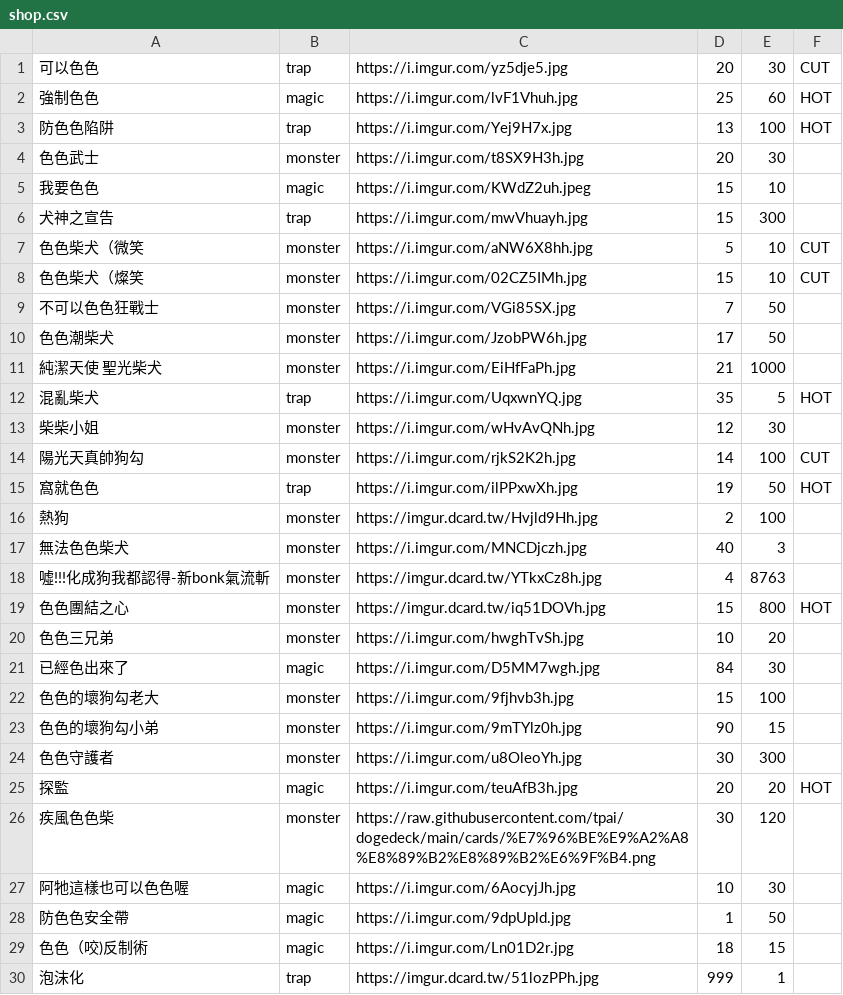
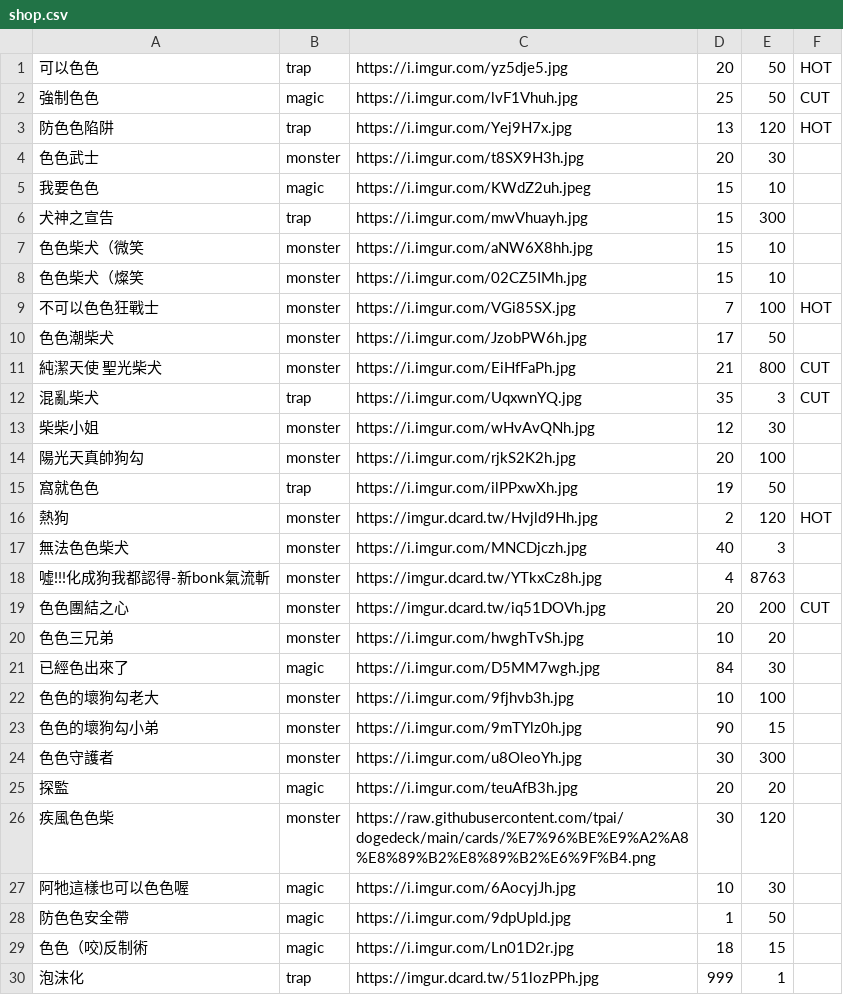
Before and after one commit to freefrit/AOOP_DogeShop, a CSV file: src/shop.csv, drawn as a sheet; only a part is shown; the diff covers the shown part only.

```diff
--- a/src/shop.csv
+++ b/src/shop.csv
@@ -1,4 +1,4 @@
-可以色色,trap,https://i.imgur.com/yz5dje5.jpg,20,30,CUT
-強制色色,magic,https://i.imgur.com/lvF1Vhuh.jpg,25,60,HOT
-防色色陷阱,trap,https://i.imgur.com/Yej9H7x.jpg,13,100,HOT
+可以色色,trap,https://i.imgur.com/yz5dje5.jpg,20,50,HOT
+強制色色,magic,https://i.imgur.com/lvF1Vhuh.jpg,25,50,CUT
+防色色陷阱,trap,https://i.imgur.com/Yej9H7x.jpg,13,120,HOT
 色色武士,monster,https://i.imgur.com/t8SX9H3h.jpg,20,30,
@@ -6,21 +6,21 @@
 犬神之宣告,trap,https://i.imgur.com/mwVhuayh.jpg,15,300,
-色色柴犬（微笑,monster,https://i.imgur.com/aNW6X8hh.jpg,5,10,CUT
-色色柴犬（燦笑,monster,https://i.imgur.com/02CZ5IMh.jpg,15,10,CUT
-不可以色色狂戰士,monster,https://i.imgur.com/VGi85SX.jpg,7,50,
+色色柴犬（微笑,monster,https://i.imgur.com/aNW6X8hh.jpg,15,10,
+色色柴犬（燦笑,monster,https://i.imgur.com/02CZ5IMh.jpg,15,10,
+不可以色色狂戰士,monster,https://i.imgur.com/VGi85SX.jpg,7,100,HOT
 色色潮柴犬,monster,https://i.imgur.com/JzobPW6h.jpg,17,50,
-純潔天使 聖光柴犬,monster,https://i.imgur.com/EiHfFaPh.jpg,21,1000,
-混亂柴犬,trap,https://i.imgur.com/UqxwnYQ.jpg,35,5,HOT
+純潔天使 聖光柴犬,monster,https://i.imgur.com/EiHfFaPh.jpg,21,800,CUT
+混亂柴犬,trap,https://i.imgur.com/UqxwnYQ.jpg,35,3,CUT
 柴柴小姐,monster,https://i.imgur.com/wHvAvQNh.jpg,12,30,
-陽光天真帥狗勾,monster,https://i.imgur.com/rjkS2K2h.jpg,14,100,CUT
-窩就色色,trap,https://i.imgur.com/ilPPxwXh.jpg,19,50,HOT
-熱狗,monster,https://imgur.dcard.tw/Hvjld9Hh.jpg,2,100,
+陽光天真帥狗勾,monster,https://i.imgur.com/rjkS2K2h.jpg,20,100,
+窩就色色,trap,https://i.imgur.com/ilPPxwXh.jpg,19,50,
+熱狗,monster,https://imgur.dcard.tw/Hvjld9Hh.jpg,2,120,HOT
 無法色色柴犬,monster,https://i.imgur.com/MNCDjczh.jpg,40,3,
 噓!!!化成狗我都認得-新bonk氣流斬,monster,https://imgur.dcard.tw/YTkxCz8h.jpg,4,8763,
-色色團結之心,monster,https://imgur.dcard.tw/iq51DOVh.jpg,15,800,HOT
+色色團結之心,monster,https://imgur.dcard.tw/iq51DOVh.jpg,20,200,CUT
 色色三兄弟,monster,https://i.imgur.com/hwghTvSh.jpg,10,20,
 已經色出來了,magic,https://i.imgur.com/D5MM7wgh.jpg,84,30,
-色色的壞狗勾老大,monster,https://i.imgur.com/9fjhvb3h.jpg,15,100,
+色色的壞狗勾老大,monster,https://i.imgur.com/9fjhvb3h.jpg,10,100,
 色色的壞狗勾小弟,monster,https://i.imgur.com/9mTYlz0h.jpg,90,15,
 色色守護者,monster,https://i.imgur.com/u8OleoYh.jpg,30,300,
-探監,magic,https://i.imgur.com/teuAfB3h.jpg,20,20,HOT
+探監,magic,https://i.imgur.com/teuAfB3h.jpg,20,20,
 疾風色色柴,monster,https://raw.githubusercontent.com/tpai/dogedeck/main/cards/%E7%96%BE%E9%A2%A8%E8%89%B2%E8%89%B2%E6%9F%B4.png,30,120,
```
Also changed, not shown: 11 added rows and 12 edited cells elsewhere in this file, 18 other files.
